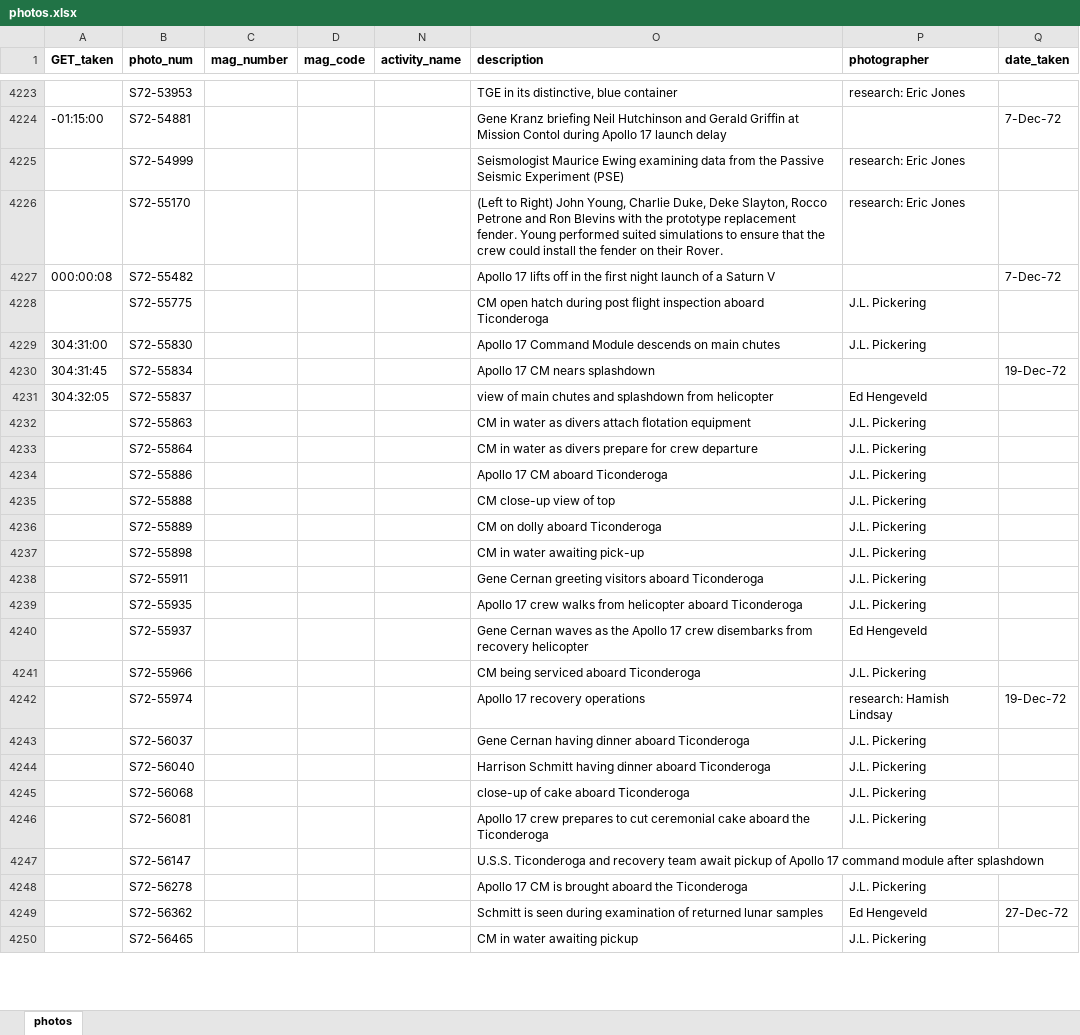
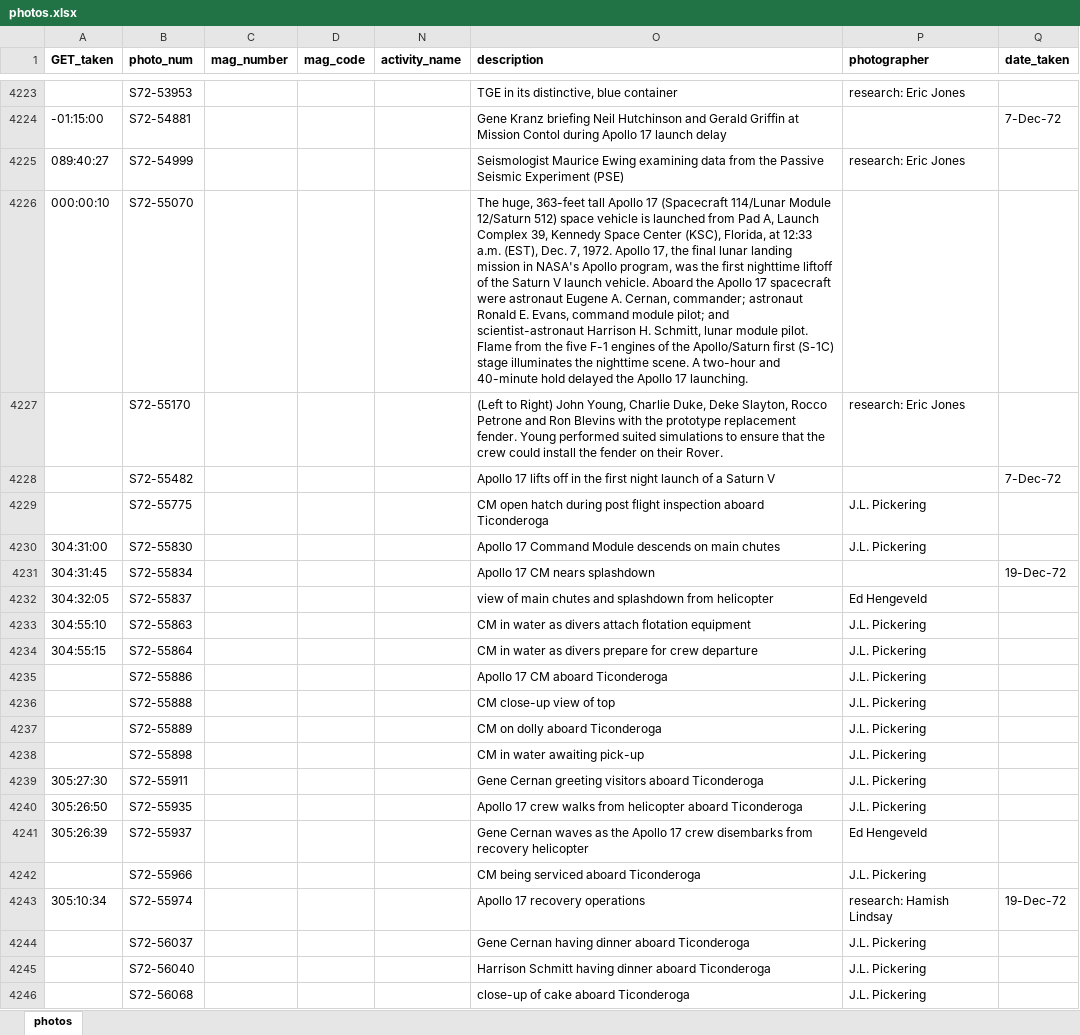
Before and after one commit to bfeist/Apollo17, an Excel workbook: MISSION_DATA/photos.xlsx, sheet photos, drawn as a sheet; only a part is shown, gaps mark what is left out; the shorter side is filled out with more unchanged rows; values as stored, in another font and other column widths than the file's, no borders; addresses are those after the commit; the diff covers the shown part only; the diff names each change by its address in the sheet, - before the commit and + after, or states it on an @@ line.

Commit message:
A few last utterance fixes. Navigator video box tier3 fix. More photo timing. Photos renamed to AS17-

```diff
--- a/MISSION_DATA/photos.xlsx (sheet photos)
+++ b/MISSION_DATA/photos.xlsx (sheet photos)
-A4225 (GET_taken): (empty)
+A4225 (GET_taken): 089:40:27
+row 4226: 000:00:10 | S72-55070 |  |  |  | The huge, 363-feet tall Apollo 17 (Spacecraft 114/Lunar Module 12/Saturn 512) space vehicle is launched from Pad A, Launch Complex 39, Kennedy Space Center (KSC), Florida, at 12:33 a.m. (EST), Dec. 7, 1972. Apollo 17, the final lunar landing mission in NASA's Apollo program, was the first nighttime liftoff of the Saturn V launch vehicle. Aboard the Apollo 17 spacecraft were astronaut Eugene A. Cernan, commander; astronaut Ronald E. Evans, command module pilot; and scientist-astronaut Harrison H. Schmitt, lunar module pilot. Flame from the five F-1 engines of the Apollo/Saturn first (S-1C) stage illuminates the nighttime scene. A two-hour and 40-minute hold delayed the Apollo 17 launching.
-A4228 (GET_taken): 000:00:08
+A4228 (GET_taken): (empty)
-A4233 (GET_taken): (empty)
+A4233 (GET_taken): 304:55:10
-A4234 (GET_taken): (empty)
+A4234 (GET_taken): 304:55:15
-A4239 (GET_taken): (empty)
+A4239 (GET_taken): 305:27:30
-A4240 (GET_taken): (empty)
+A4240 (GET_taken): 305:26:50
-A4241 (GET_taken): (empty)
+A4241 (GET_taken): 305:26:39
-A4243 (GET_taken): (empty)
+A4243 (GET_taken): 305:10:34
```
Also changed, not shown: 14 edited cells elsewhere in this sheet, 8 other files.
